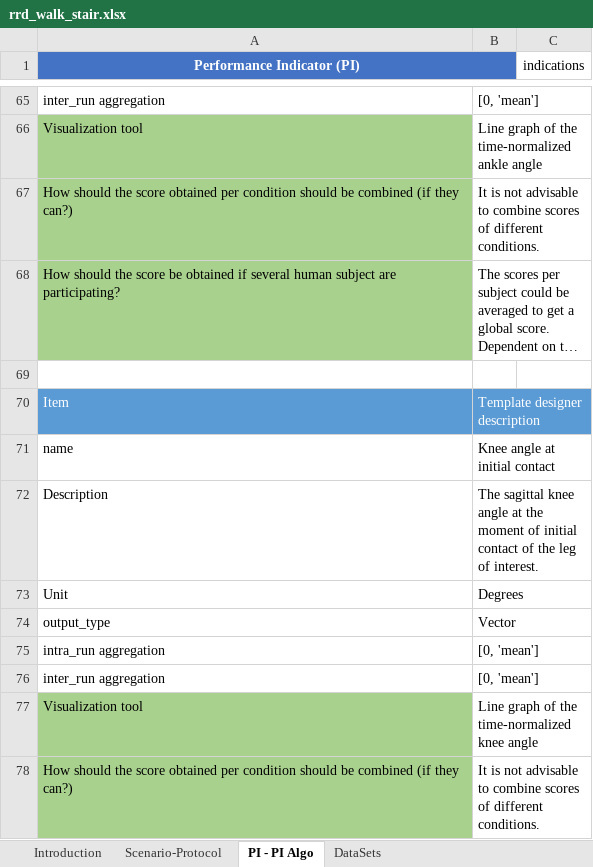
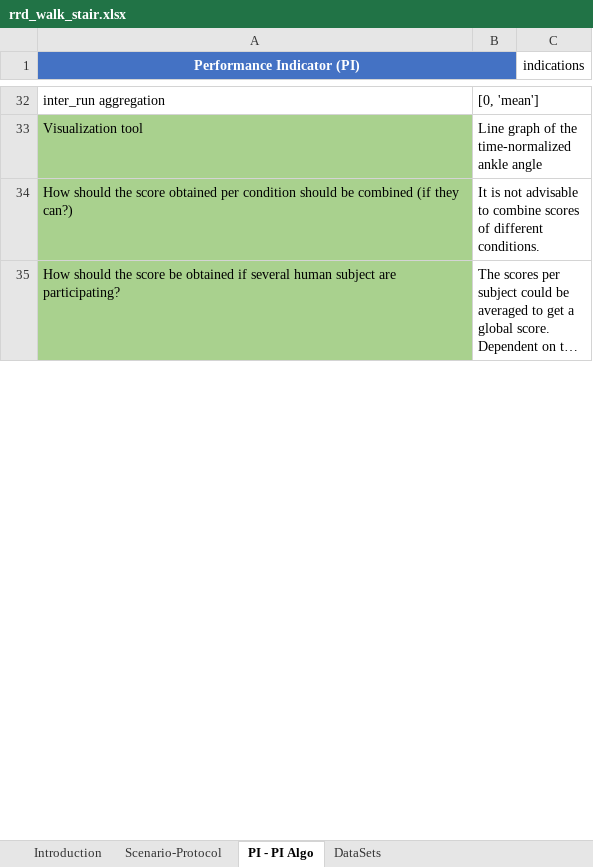
Before and after one commit to eurobench/eurobench_protocol, an Excel workbook: data/rrd/rrd_walk_stair.xlsx, sheet PI - PI Algo, drawn as a sheet; only a part is shown, gaps mark what is left out; long unchanged cells end in …; values as stored, in another font and other column widths than the file's, no borders; the diff covers the shown part only; the diff names each change by its address in the sheet, - before the commit and + after, or states it on an @@ line.

```diff
--- a/data/rrd/rrd_walk_stair.xlsx (sheet PI - PI Algo)
+++ b/data/rrd/rrd_walk_stair.xlsx (sheet PI - PI Algo)
-row 69: (empty)
-row 70: Item | Template designer description
-row 71: name | Knee angle at initial contact
-row 72: Description | The sagittal knee angle at the moment of initial contact of the leg of interest.
-row 73: Unit | Degrees
-row 74: output_type | Vector
-row 75: intra_run aggregation | [0, 'mean']
-row 76: inter_run aggregation | [0, 'mean']
-row 77: Visualization tool | Line graph of the time-normalized knee angle
-row 78: How should the score obtained per condition should be combined (if they can?) | It is not advisable to combine scores of different conditions.
```
Also changed, not shown: 165 removed rows, 10 edited cells and cell formats elsewhere in this sheet, sheet Scenario-Protocol, charts or pictures, data/rrd/rrd_walk_slope.xlsx, 2 other files.
